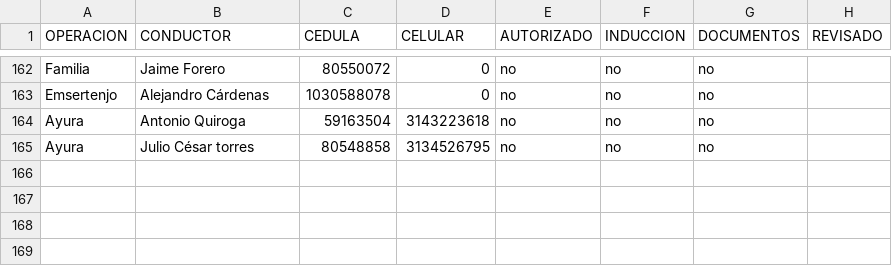
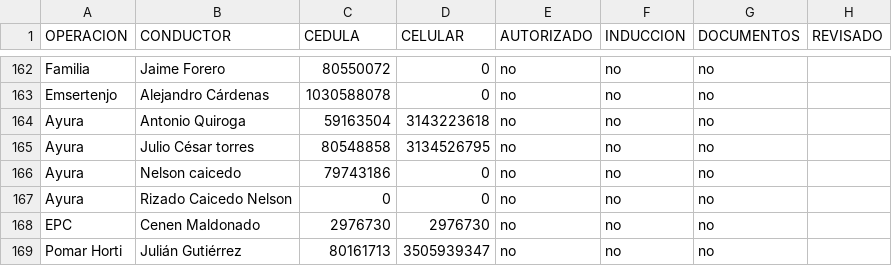
Before and after one commit to hortior2019-glitch/pil1-dashboard, a CSV file: conductores.csv, drawn as a sheet; only a part is shown, gaps mark what is left out.

Commit message:
Add files via upload

```diff
--- a/conductores.csv
+++ b/conductores.csv
@@ -165 +165,5 @@ Ayura,Antonio Quiroga,59163504,3143223618,no,no,no,
 Ayura,Julio César torres,80548858,3134526795,no,no,no,
+Ayura,Nelson caicedo,79743186,0,no,no,no,
+Ayura,Rizado Caicedo Nelson,0,0,no,no,no,
+EPC,Cenen Maldonado,2976730,2976730,no,no,no,
+Pomar Horti,Julián Gutiérrez,80161713,3505939347,no,no,no,
```
